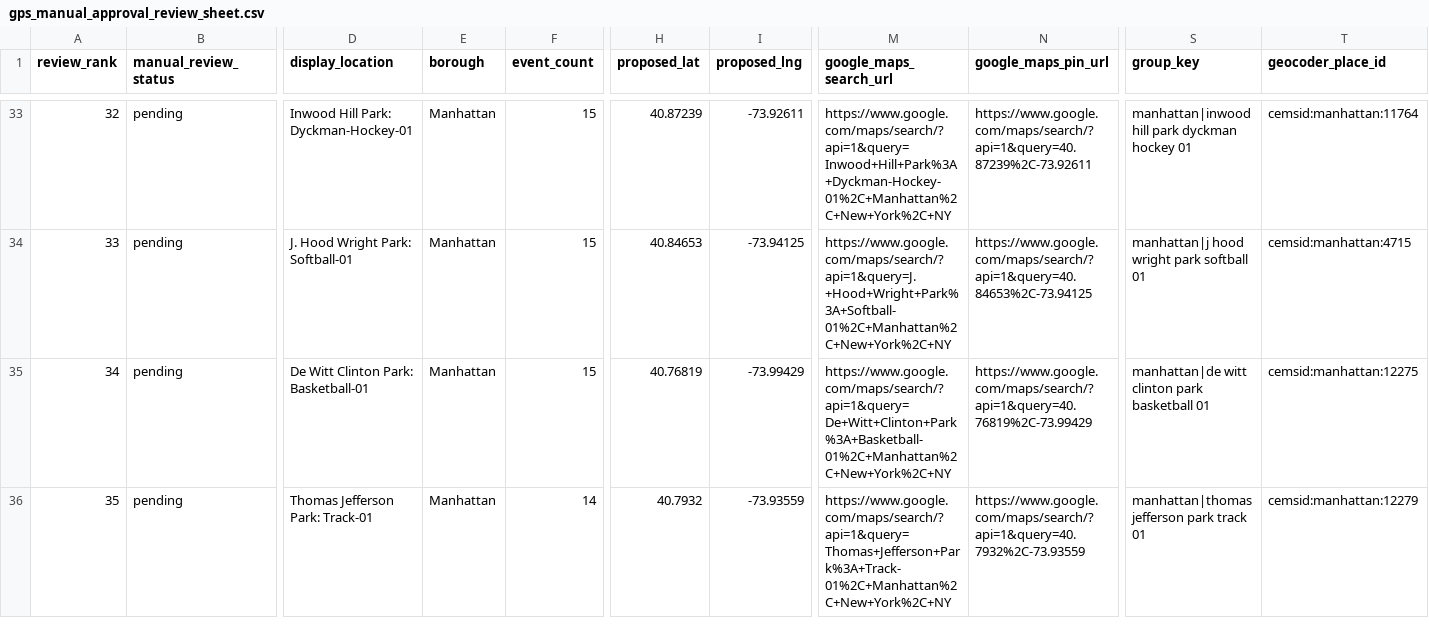
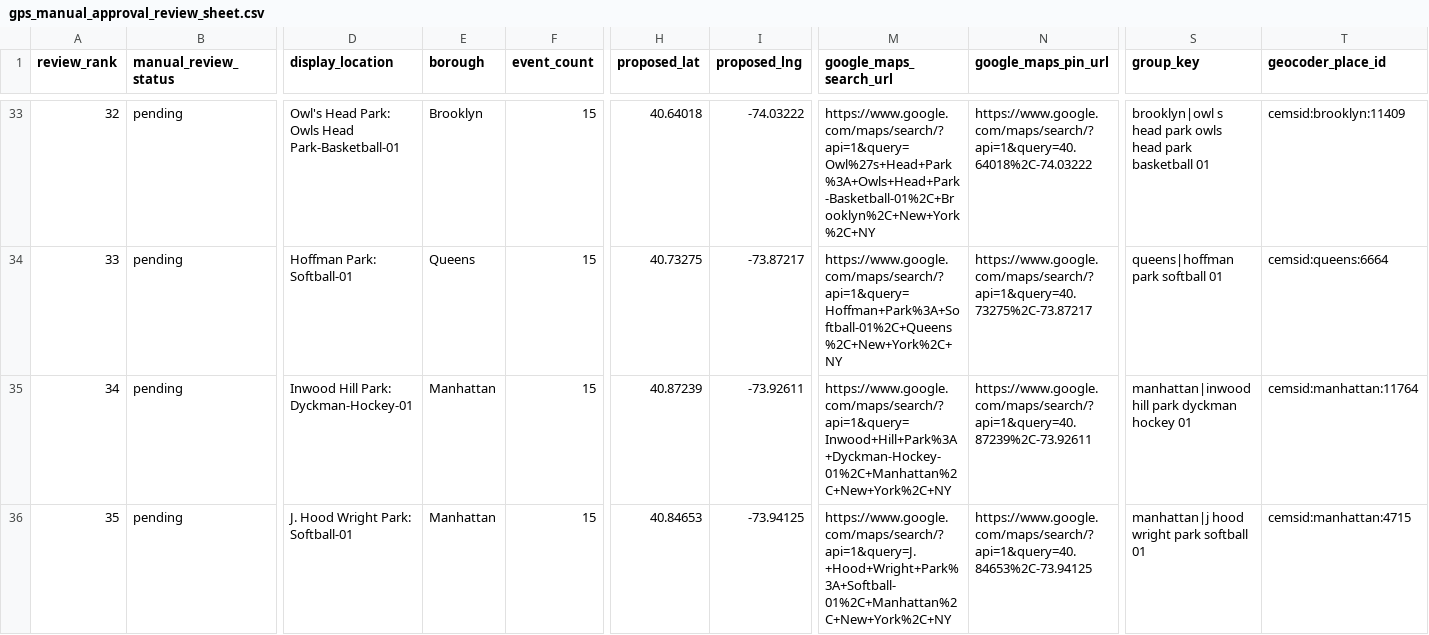
Before and after one commit to setoxxx/nycif-live-feeds, a CSV file: data/gps_manual_approval_review_sheet.csv, drawn as a sheet; only a part is shown, gaps mark what is left out; the diff covers the shown part only; the diff names each change by its address in the sheet, - before the commit and + after, or states it on an @@ line.

```diff
--- a/data/gps_manual_approval_review_sheet.csv
+++ b/data/gps_manual_approval_review_sheet.csv
-D33 (display_location): Inwood Hill Park: Dyckman-Hockey-01
+D33 (display_location): Owl's Head Park: Owls Head Park-Basketball-01
-E33 (borough): Manhattan
+E33 (borough): Brooklyn
-H33 (proposed_lat): 40.87239
+H33 (proposed_lat): 40.64018
-I33 (proposed_lng): -73.92611
+I33 (proposed_lng): -74.03222
-M33 (google_maps_search_url): https://www.google.com/maps/search/?api=1&query=Inwood+Hill+Park%3A+Dyckman-Hockey-01%2C+Manhattan%2C+New+York%2C+NY
+M33 (google_maps_search_url): https://www.google.com/maps/search/?api=1&query=Owl%27s+Head+Park%3A+Owls+Head+Park-Basketball-01%2C+Brooklyn%2C+New+York%2C+NY
-N33 (google_maps_pin_url): https://www.google.com/maps/search/?api=1&query=40.87239%2C-73.92611
+N33 (google_maps_pin_url): https://www.google.com/maps/search/?api=1&query=40.64018%2C-74.03222
-S33 (group_key): manhattan|inwood hill park dyckman hockey 01
+S33 (group_key): brooklyn|owl s head park owls head park basketball 01
-T33 (geocoder_place_id): cemsid:manhattan:11764
+T33 (geocoder_place_id): cemsid:brooklyn:11409
-D34 (display_location): J. Hood Wright Park: Softball-01
+D34 (display_location): Hoffman Park: Softball-01
-E34 (borough): Manhattan
+E34 (borough): Queens
-H34 (proposed_lat): 40.84653
+H34 (proposed_lat): 40.73275
-I34 (proposed_lng): -73.94125
+I34 (proposed_lng): -73.87217
-M34 (google_maps_search_url): https://www.google.com/maps/search/?api=1&query=J.+Hood+Wright+Park%3A+Softball-01%2C+Manhattan%2C+New+York%2C+NY
+M34 (google_maps_search_url): https://www.google.com/maps/search/?api=1&query=Hoffman+Park%3A+Softball-01%2C+Queens%2C+New+York%2C+NY
-N34 (google_maps_pin_url): https://www.google.com/maps/search/?api=1&query=40.84653%2C-73.94125
+N34 (google_maps_pin_url): https://www.google.com/maps/search/?api=1&query=40.73275%2C-73.87217
-S34 (group_key): manhattan|j hood wright park softball 01
+S34 (group_key): queens|hoffman park softball 01
-T34 (geocoder_place_id): cemsid:manhattan:4715
+T34 (geocoder_place_id): cemsid:queens:6664
-D35 (display_location): De Witt Clinton Park: Basketball-01
+D35 (display_location): Inwood Hill Park: Dyckman-Hockey-01
-H35 (proposed_lat): 40.76819
+H35 (proposed_lat): 40.87239
-I35 (proposed_lng): -73.99429
+I35 (proposed_lng): -73.92611
-M35 (google_maps_search_url): https://www.google.com/maps/search/?api=1&query=De+Witt+Clinton+Park%3A+Basketball-01%2C+Manhattan%2C+New+York%2C+NY
+M35 (google_maps_search_url): https://www.google.com/maps/search/?api=1&query=Inwood+Hill+Park%3A+Dyckman-Hockey-01%2C+Manhattan%2C+New+York%2C+NY
-N35 (google_maps_pin_url): https://www.google.com/maps/search/?api=1&query=40.76819%2C-73.99429
+N35 (google_maps_pin_url): https://www.google.com/maps/search/?api=1&query=40.87239%2C-73.92611
-S35 (group_key): manhattan|de witt clinton park basketball 01
+S35 (group_key): manhattan|inwood hill park dyckman hockey 01
-T35 (geocoder_place_id): cemsid:manhattan:12275
+T35 (geocoder_place_id): cemsid:manhattan:11764
-D36 (display_location): Thomas Jefferson Park: Track-01
+D36 (display_location): J. Hood Wright Park: Softball-01
-F36 (event_count): 14
+F36 (event_count): 15
-H36 (proposed_lat): 40.7932
+H36 (proposed_lat): 40.84653
-I36 (proposed_lng): -73.93559
+I36 (proposed_lng): -73.94125
-M36 (google_maps_search_url): https://www.google.com/maps/search/?api=1&query=Thomas+Jefferson+Park%3A+Track-01%2C+Manhattan%2C+New+York%2C+NY
+M36 (google_maps_search_url): https://www.google.com/maps/search/?api=1&query=J.+Hood+Wright+Park%3A+Softball-01%2C+Manhattan%2C+New+York%2C+NY
-N36 (google_maps_pin_url): https://www.google.com/maps/search/?api=1&query=40.7932%2C-73.93559
+N36 (google_maps_pin_url): https://www.google.com/maps/search/?api=1&query=40.84653%2C-73.94125
-S36 (group_key): manhattan|thomas jefferson park track 01
+S36 (group_key): manhattan|j hood wright park softball 01
-T36 (geocoder_place_id): cemsid:manhattan:12279
+T36 (geocoder_place_id): cemsid:manhattan:4715
```
Also changed, not shown: 154 edited cells elsewhere in this file, 21 other files.
